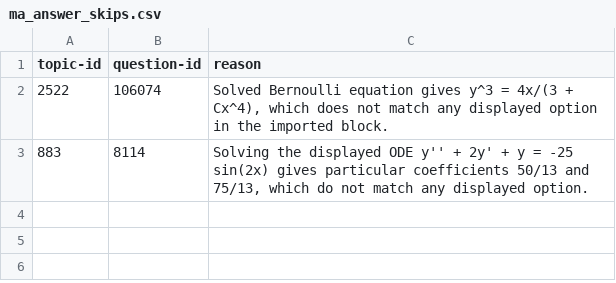
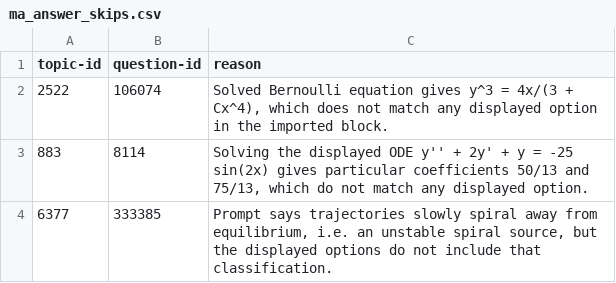
Before and after one commit to commotum/study, a CSV file: util/ma_answer_skips.csv, drawn as a sheet.

```diff
--- a/util/ma_answer_skips.csv
+++ b/util/ma_answer_skips.csv
@@ -3 +3,2 @@ topic-id,question-id,reason
 883,8114,"Solving the displayed ODE y'' + 2y' + y = -25 sin(2x) gives particular coefficients 50/13 and 75/13, which do not match any displayed option."
+6377,333385,"Prompt says trajectories slowly spiral away from equilibrium, i.e. an unstable spiral source, but the displayed options do not include that classification."
```
Also changed, not shown: vault/MA/Mathematical-Analysis-&-Modeling/questions.csv, vault/MA/Mathematical-Methods-for-the-Physical-Sciences/questions.csv, 27 other files.
